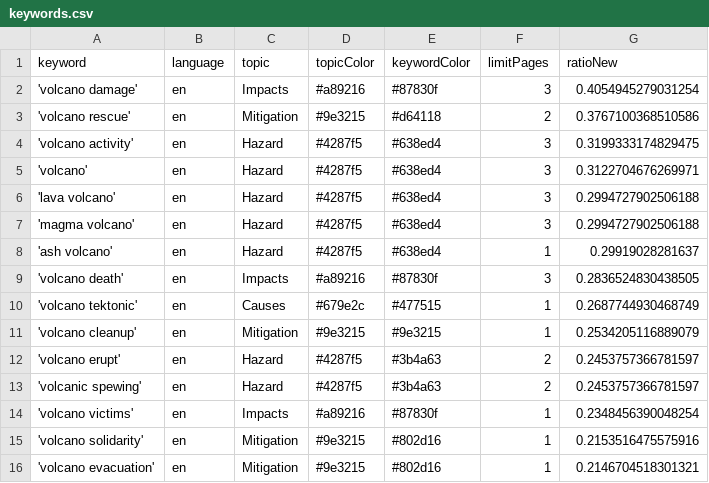
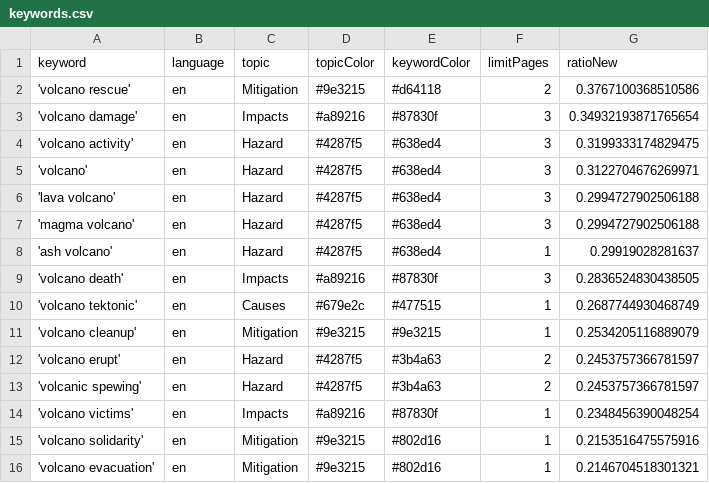
Before and after one commit to paulski99-news/volcanoIsComing, a CSV file: keywords.csv, drawn as a sheet.

Commit message:
Commit from GitHub Actions (harvest:0.0)

```diff
--- a/keywords.csv
+++ b/keywords.csv
@@ -1,4 +1,4 @@
 keyword,language,topic,topicColor,keywordColor,limitPages,ratioNew
-'volcano damage',en,Impacts,#a89216,#87830f,3,0.4054945279031254
 'volcano rescue',en,Mitigation,#9e3215,#d64118,2,0.3767100368510586
+'volcano damage',en,Impacts,#a89216,#87830f,3,0.34932193871765654
 'volcano activity',en,Hazard,#4287f5,#638ed4,3,0.3199333174829475
```
